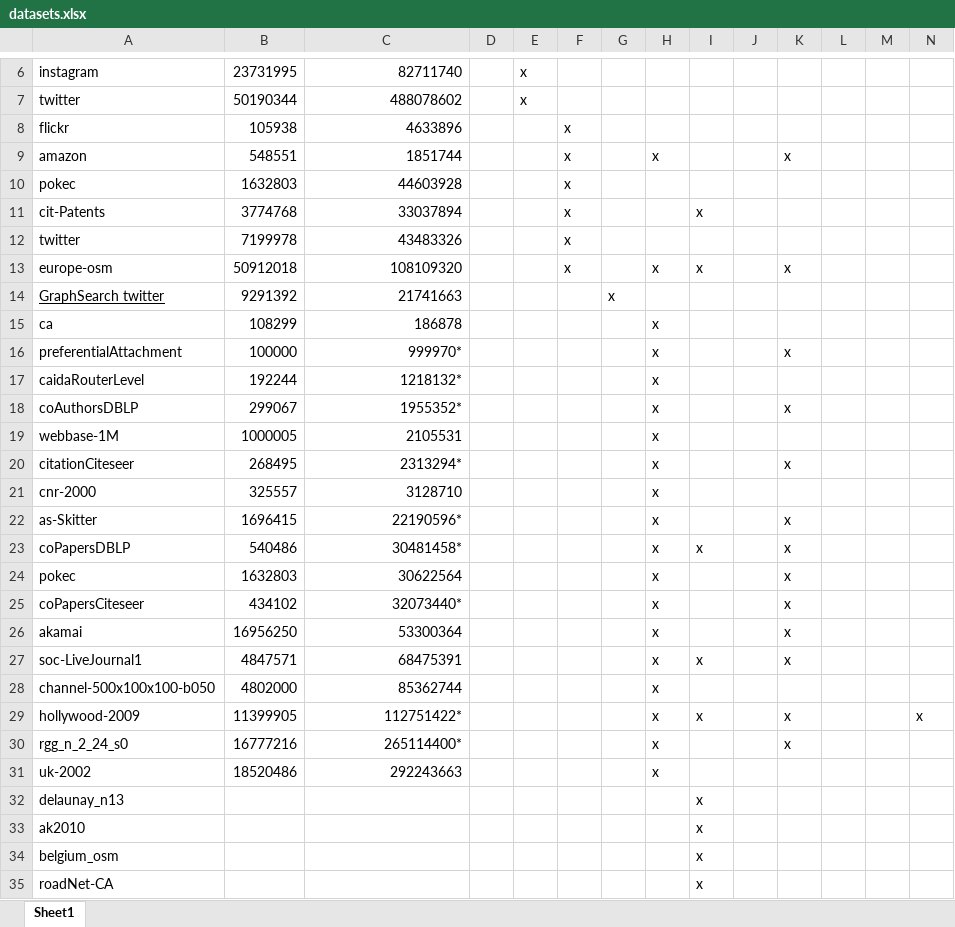
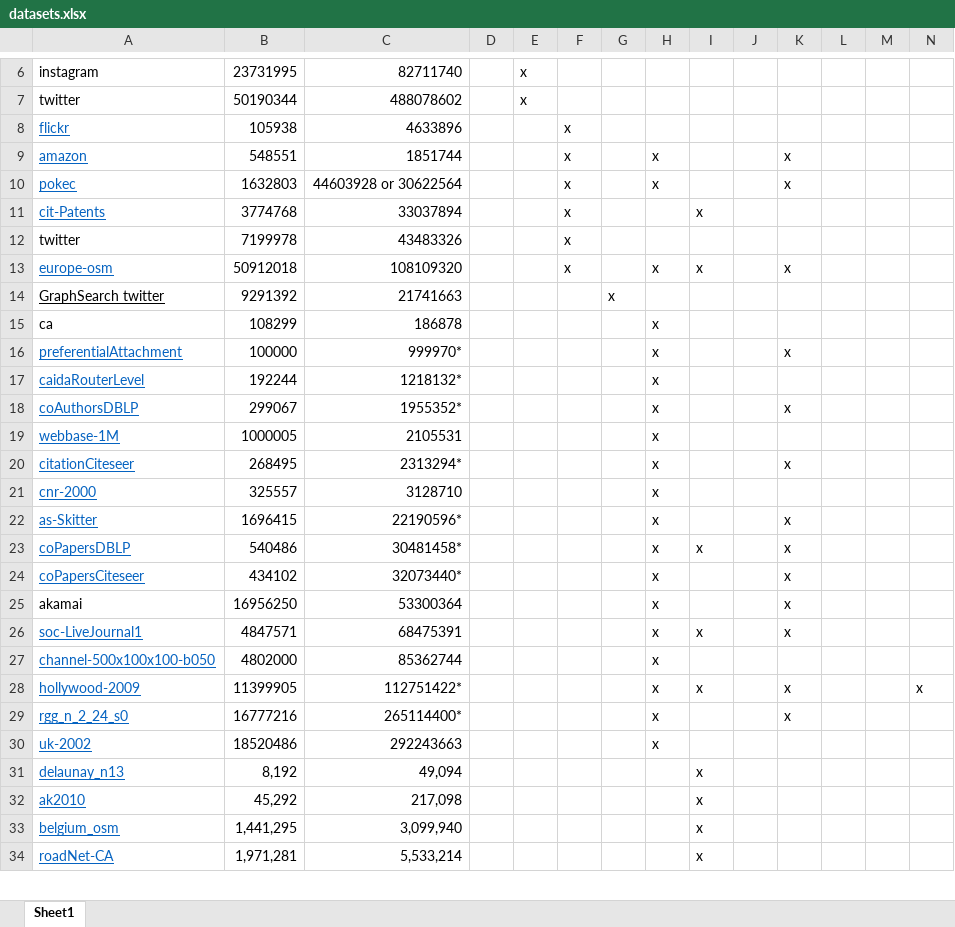
Before and after one commit to gunrock/docsify, an Excel workbook: docs/hive/datasets.xlsx, sheet Sheet1, drawn as a sheet; only a part is shown, gaps mark what is left out; values as stored, in another font and other column widths than the file's, no borders; removed rows and columns are numbered as before the commit, all else as after; the diff covers the shown part only; the diff names each change by its address in the sheet, - before the commit and + after, or states it on an @@ line.

Commit message:
oops final saved version

```diff
--- a/docs/hive/datasets.xlsx (sheet Sheet1)
+++ b/docs/hive/datasets.xlsx (sheet Sheet1)
@@ A8:A11 underline: off → on, text colour: black → #0563C1 @@
-C10: 44603928
+C10: 44603928 or 30622564
-H10: (empty)
+H10: x
-K10: (empty)
+K10: x
@@ A13 underline: off → on, text colour: black → #0563C1 @@
@@ A16:A23 underline: off → on, text colour: black → #0563C1 @@
-row 24: pokec | 1632803 | 30622564 |  |  |  |  | x |  |  | x
@@ A24 underline: off → on, text colour: black → #0563C1 @@
@@ A26:A34 underline: off → on, text colour: black → #0563C1 @@
-B31: (empty)
+B31: 8,192
-C31: (empty)
+C31: 49,094
-B32: (empty)
+B32: 45,292
-C32: (empty)
+C32: 217,098
-B33: (empty)
+B33: 1,441,295
-C33: (empty)
+C33: 3,099,940
-B34: (empty)
+B34: 1,971,281
-C34: (empty)
+C34: 5,533,214
```
Also changed, not shown: 12 edited cells and cell formats elsewhere in this sheet.
